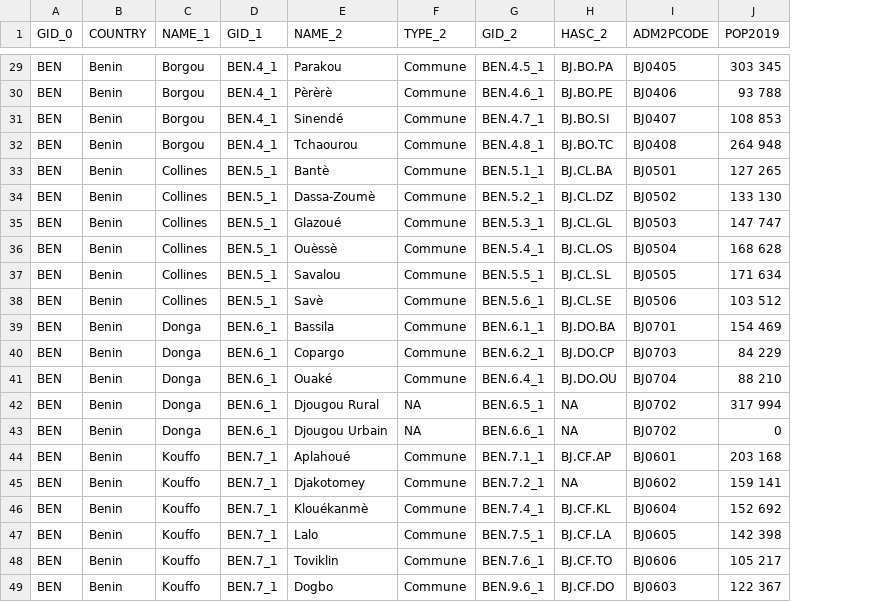
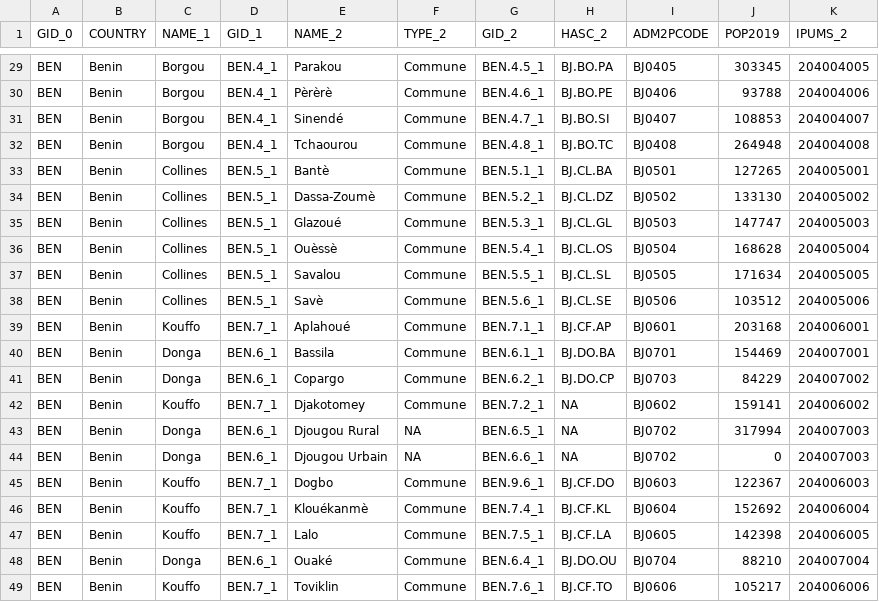
Before and after one commit to EE-CIST/GEO-ADMIN-2023, a CSV file: BEN/BEN2_codes_V2.csv, drawn as a sheet; only a part is shown, gaps mark what is left out; removed rows and columns are numbered as before the commit, all else as after; the diff covers the shown part only; the diff names each change by its address in the sheet, - before the commit and + after, or states it on an @@ line.

```diff
--- a/BEN/BEN2_codes_V2.csv
+++ b/BEN/BEN2_codes_V2.csv
+column K (IPUMS_2), rows 29-38: 204004005 | 204004006 | 204004007 | 204004008 | 204005001 | 204005002 | 204005003 | 204005004 | 204005005 | 204005006; rows 40-47: 204007001 | 204007002 | 204006002 | 204007003 | 204007003 | 204006003 | 204006004 | 204006005; row 49: 204006006
-J29 (POP2019): 303 345
+J29 (POP2019): 303345
-J30 (POP2019): 93 788
+J30 (POP2019): 93788
-J31 (POP2019): 108 853
+J31 (POP2019): 108853
-J32 (POP2019): 264 948
+J32 (POP2019): 264948
-J33 (POP2019): 127 265
+J33 (POP2019): 127265
-J34 (POP2019): 133 130
+J34 (POP2019): 133130
-J35 (POP2019): 147 747
+J35 (POP2019): 147747
-J36 (POP2019): 168 628
+J36 (POP2019): 168628
-J37 (POP2019): 171 634
+J37 (POP2019): 171634
-J38 (POP2019): 103 512
+J38 (POP2019): 103512
+row 39: BEN | Benin | Kouffo | BEN.7_1 | Aplahoué | Commune | BEN.7.1_1 | BJ.CF.AP | BJ0601 | 203168 | 204006001
-J40 (POP2019): 154 469
+J40 (POP2019): 154469
-J41 (POP2019): 84 229
+J41 (POP2019): 84229
-C42 (NAME_1): Donga
+C42 (NAME_1): Kouffo
-D42 (GID_1): BEN.6_1
+D42 (GID_1): BEN.7_1
-E42 (NAME_2): Ouaké
+E42 (NAME_2): Djakotomey
-G42 (GID_2): BEN.6.4_1
+G42 (GID_2): BEN.7.2_1
-H42 (HASC_2): BJ.DO.OU
+H42 (HASC_2): NA
-I42 (ADM2PCODE): BJ0704
+I42 (ADM2PCODE): BJ0602
-J42 (POP2019): 88 210
+J42 (POP2019): 159141
-J43 (POP2019): 317 994
+J43 (POP2019): 317994
-E45 (NAME_2): Aplahoué
+E45 (NAME_2): Dogbo
-G45 (GID_2): BEN.7.1_1
+G45 (GID_2): BEN.9.6_1
-H45 (HASC_2): BJ.CF.AP
+H45 (HASC_2): BJ.CF.DO
-I45 (ADM2PCODE): BJ0601
+I45 (ADM2PCODE): BJ0603
-J45 (POP2019): 203 168
+J45 (POP2019): 122367
-row 45: BEN | Benin | Kouffo | BEN.7_1 | Djakotomey | Commune | BEN.7.2_1 | NA | BJ0602 | 159 141
-J46 (POP2019): 152 692
+J46 (POP2019): 152692
-J47 (POP2019): 142 398
+J47 (POP2019): 142398
+row 48: BEN | Benin | Donga | BEN.6_1 | Ouaké | Commune | BEN.6.4_1 | BJ.DO.OU | BJ0704 | 88210 | 204007004
-J49 (POP2019): 105 217
+J49 (POP2019): 105217
-row 49: BEN | Benin | Kouffo | BEN.7_1 | Dogbo | Commune | BEN.9.6_1 | BJ.CF.DO | BJ0603 | 122 367
```
Also changed, not shown: 57 edited cells elsewhere in this file, BFA/BFA2_codes_V2.csv, MLI/MLI2_codes_V2.csv, 10 other files.
